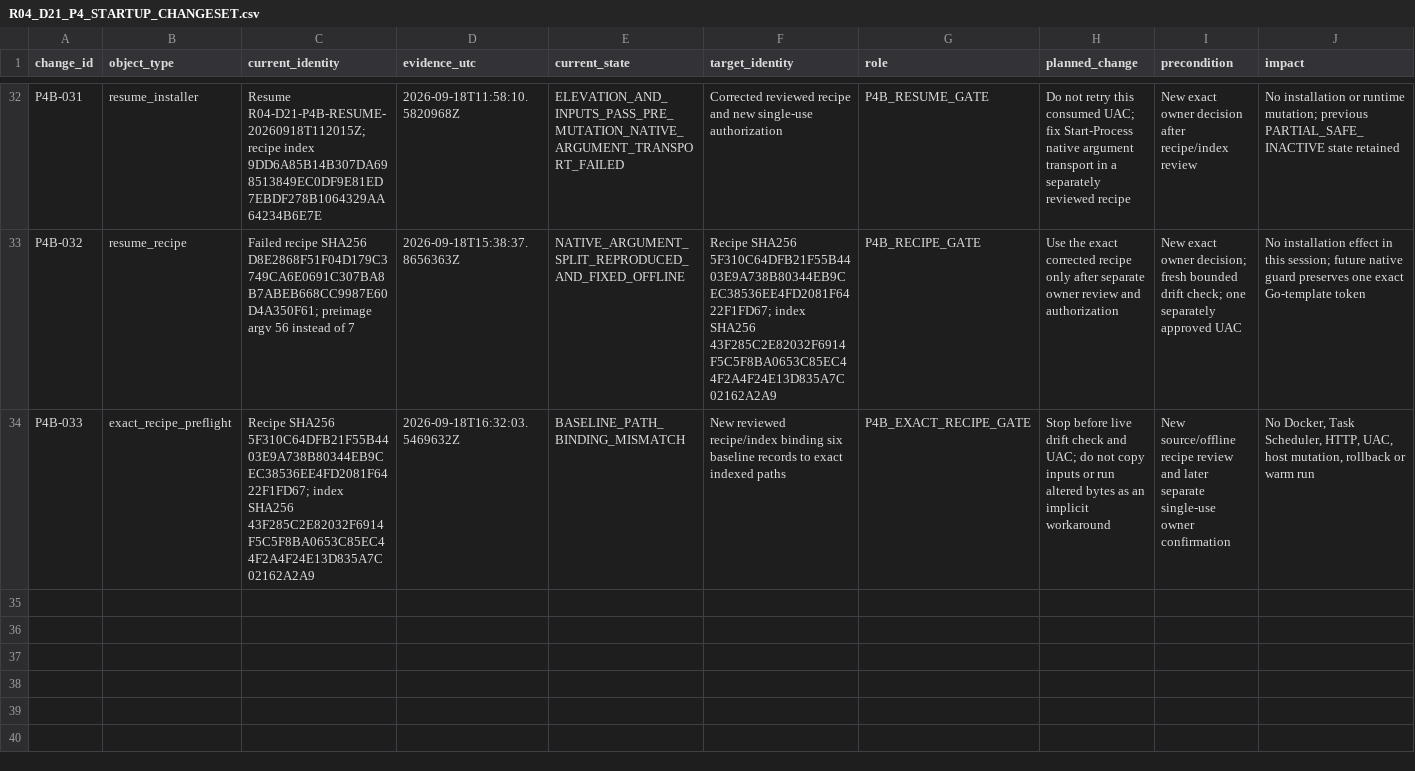
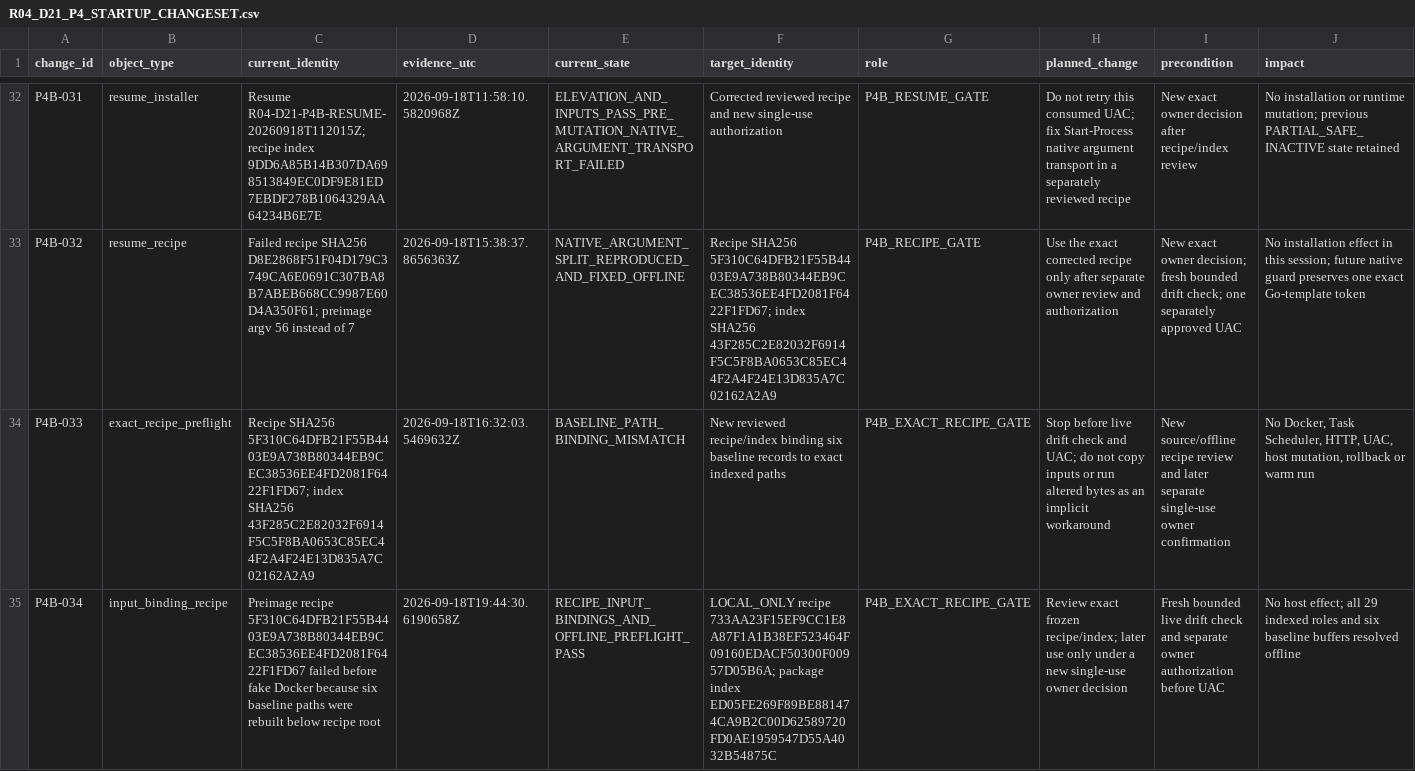
Before and after one commit to domlap94-star/ai-lab-core, a CSV file: docs/recovery/R04_D21_P4_STARTUP_CHANGESET.csv, drawn as a sheet; only a part is shown, gaps mark what is left out; rows hold the shown columns only; the diff names each change by its address in the sheet, - before the commit and + after, or states it on an @@ line.

Commit message:
docs(recovery): record P4B input binding offline pass

```diff
--- a/docs/recovery/R04_D21_P4_STARTUP_CHANGESET.csv
+++ b/docs/recovery/R04_D21_P4_STARTUP_CHANGESET.csv
+row 35: P4B-034 | input_binding_recipe | Preimage recipe 5F310C64DFB21F55B4403E9A738B80344EB9CEC38536EE4FD2081F6422F1FD67 failed before fake Docker because six baseline paths were rebuilt below recipe root | 2026-09-18T19:44:30.6190658Z | RECIPE_INPUT_BINDINGS_AND_OFFLINE_PREFLIGHT_PASS | LOCAL_ONLY recipe 733AA23F15EF9CC1E8A87F1A1B38EF523464F09160EDACF50300F00957D05B6A; package index ED05FE269F89BE881474CA9B2C00D62589720FD0AE1959547D55A4032B54875C | P4B_EXACT_RECIPE_GATE | Review exact frozen recipe/index; later use only under a new single-use owner decision | Fresh bounded live drift check and separate owner authorization before UAC | No host effect; all 29 indexed roles and six baseline buffers resolved offline
```
Also changed, not shown: docs/recovery/OWNER_DECISIONS.csv, docs/recovery/PACKAGE_REGISTER.csv, 9 other files.
